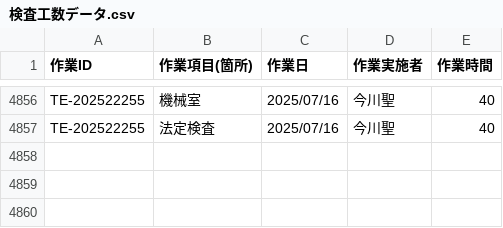
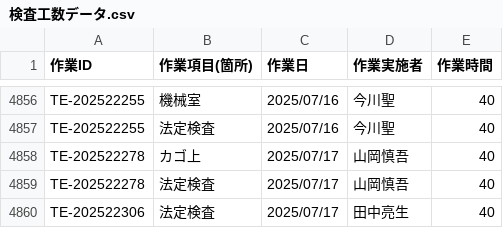
Before and after one commit to otameshi-web/kousu-app, a CSV file: data/検査工数データ.csv, drawn as a sheet; only a part is shown, gaps mark what is left out; the diff names each change by its address in the sheet, - before the commit and + after, or states it on an @@ line.

Commit message:
自動更新: 検査工数データ (2025-07-17 16:05:05)

```diff
--- a/data/検査工数データ.csv
+++ b/data/検査工数データ.csv
+row 4858: TE-202522278 | カゴ上 | 2025/07/17 | 山岡慎吾 | 40
+row 4859: TE-202522278 | 法定検査 | 2025/07/17 | 山岡慎吾 | 40
+row 4860: TE-202522306 | 法定検査 | 2025/07/17 | 田中亮生 | 40
```
